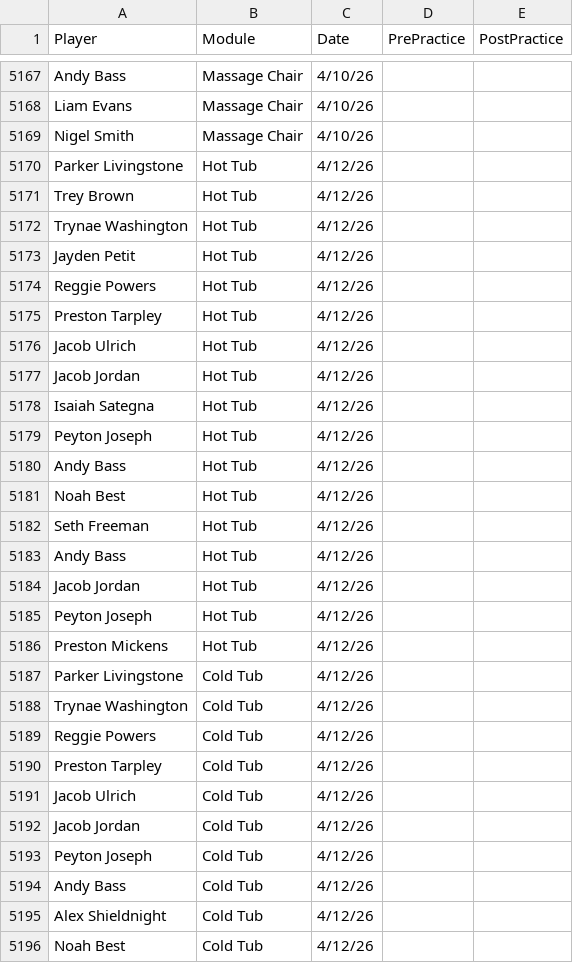
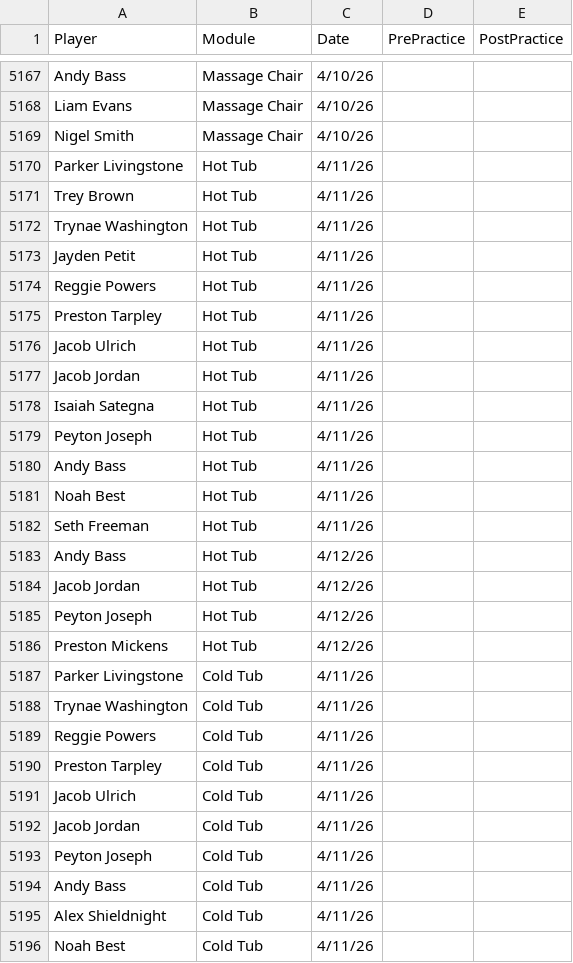
Before and after one commit to emmettj634-png/recovery-dashboard, a CSV file: eliterecoverykey.csv, drawn as a sheet; only a part is shown, gaps mark what is left out; the diff covers the shown part only.

Commit message:
Update eliterecoverykey.csv

```diff
--- a/eliterecoverykey.csv
+++ b/eliterecoverykey.csv
@@ -5169,15 +5169,15 @@ Liam Evans,Massage Chair,4/10/26,,
 Nigel Smith,Massage Chair,4/10/26,,
-Parker Livingstone,Hot Tub,4/12/26,,
-Trey Brown,Hot Tub,4/12/26,,
-Trynae Washington,Hot Tub,4/12/26,,
-Jayden Petit,Hot Tub,4/12/26,,
-Reggie Powers,Hot Tub,4/12/26,,
-Preston Tarpley,Hot Tub,4/12/26,,
-Jacob Ulrich,Hot Tub,4/12/26,,
-Jacob Jordan,Hot Tub,4/12/26,,
-Isaiah Sategna,Hot Tub,4/12/26,,
-Peyton Joseph,Hot Tub,4/12/26,,
-Andy Bass,Hot Tub,4/12/26,,
-Noah Best,Hot Tub,4/12/26,,
-Seth Freeman,Hot Tub,4/12/26,,
+Parker Livingstone,Hot Tub,4/11/26,,
+Trey Brown,Hot Tub,4/11/26,,
+Trynae Washington,Hot Tub,4/11/26,,
+Jayden Petit,Hot Tub,4/11/26,,
+Reggie Powers,Hot Tub,4/11/26,,
+Preston Tarpley,Hot Tub,4/11/26,,
+Jacob Ulrich,Hot Tub,4/11/26,,
+Jacob Jordan,Hot Tub,4/11/26,,
+Isaiah Sategna,Hot Tub,4/11/26,,
+Peyton Joseph,Hot Tub,4/11/26,,
+Andy Bass,Hot Tub,4/11/26,,
+Noah Best,Hot Tub,4/11/26,,
+Seth Freeman,Hot Tub,4/11/26,,
 Andy Bass,Hot Tub,4/12/26,,
@@ -5186,11 +5186,11 @@ Peyton Joseph,Hot Tub,4/12/26,,
 Preston Mickens,Hot Tub,4/12/26,,
-Parker Livingstone,Cold Tub,4/12/26,,
-Trynae Washington,Cold Tub,4/12/26,,
-Reggie Powers,Cold Tub,4/12/26,,
-Preston Tarpley,Cold Tub,4/12/26,,
-Jacob Ulrich,Cold Tub,4/12/26,,
-Jacob Jordan,Cold Tub,4/12/26,,
-Peyton Joseph,Cold Tub,4/12/26,,
-Andy Bass,Cold Tub,4/12/26,,
-Alex Shieldnight,Cold Tub,4/12/26,,
-Noah Best,Cold Tub,4/12/26,,
+Parker Livingstone,Cold Tub,4/11/26,,
+Trynae Washington,Cold Tub,4/11/26,,
+Reggie Powers,Cold Tub,4/11/26,,
+Preston Tarpley,Cold Tub,4/11/26,,
+Jacob Ulrich,Cold Tub,4/11/26,,
+Jacob Jordan,Cold Tub,4/11/26,,
+Peyton Joseph,Cold Tub,4/11/26,,
+Andy Bass,Cold Tub,4/11/26,,
+Alex Shieldnight,Cold Tub,4/11/26,,
+Noah Best,Cold Tub,4/11/26,,
```
Also changed, not shown: 1 added row, 1 removed row and 17 edited cells elsewhere in this file.
